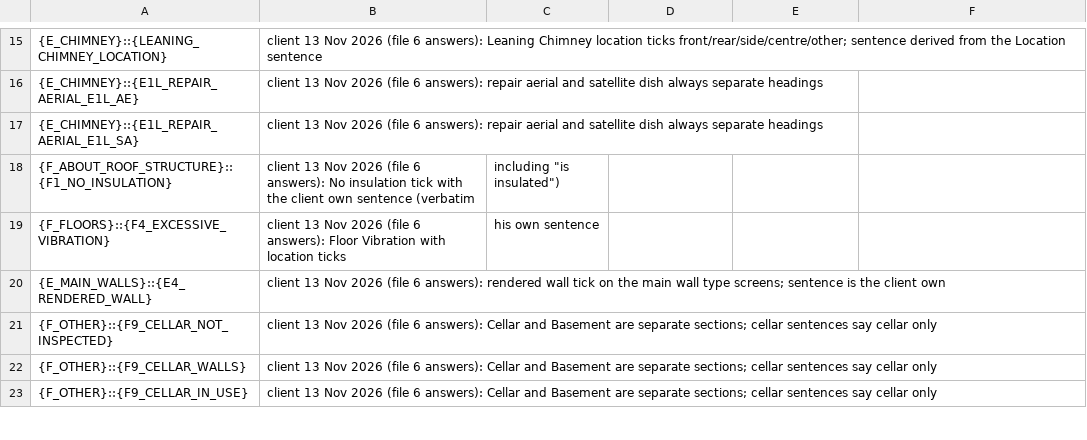
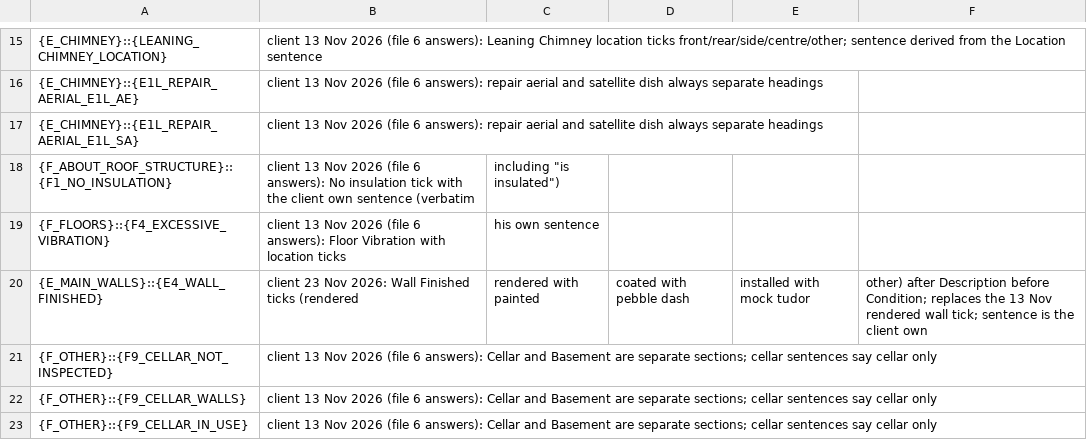
Before and after one commit to Anwaaralikhan550/survey-scriber, a CSV file: tool/phrase_audit/verbatim/approved_extras.csv, drawn as a sheet; only a part is shown, gaps mark what is left out; removed rows and columns are numbered as before the commit, all else as after; the diff names each change by its address in the sheet, - before the commit and + after, or states it on an @@ line.

```diff
--- a/tool/phrase_audit/verbatim/approved_extras.csv
+++ b/tool/phrase_audit/verbatim/approved_extras.csv
-row 20: {E_MAIN_WALLS}::{E4_RENDERED_WALL} | client 13 Nov 2026 (file 6 answers): rendered wall tick on the main wall type screens; sentence is the client own
+row 20: {E_MAIN_WALLS}::{E4_WALL_FINISHED} | client 23 Nov 2026: Wall Finished ticks (rendered | rendered with painted | coated with pebble dash | installed with mock tudor | other) after Description before Condition; replaces the 13 Nov rendered wall tick; sentence is the client own
```
Also changed, not shown: 7 other files.
